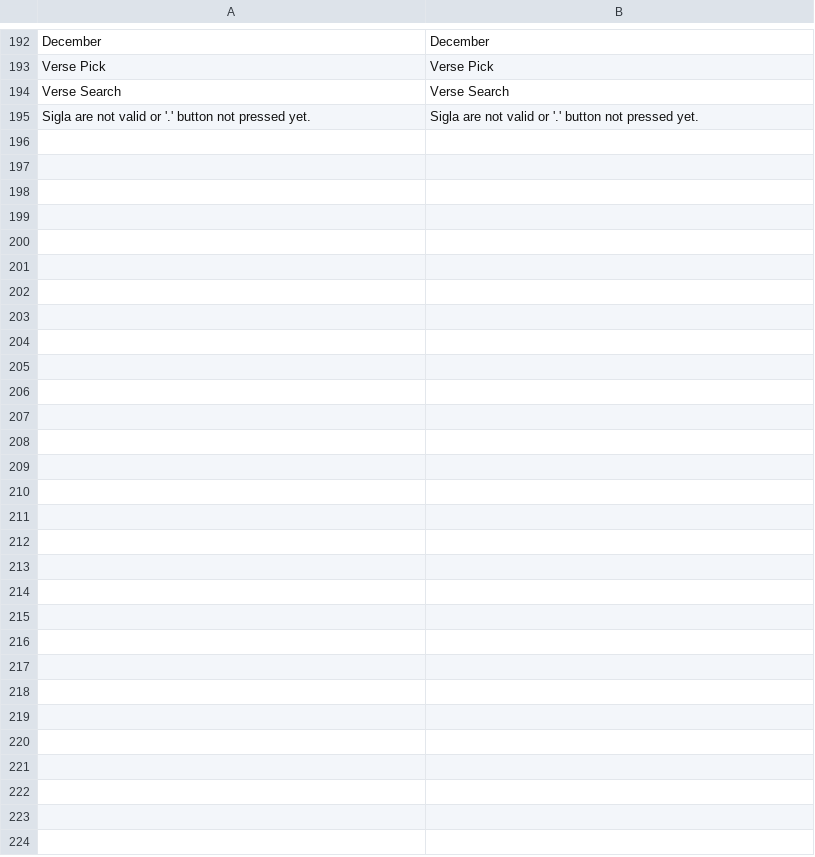
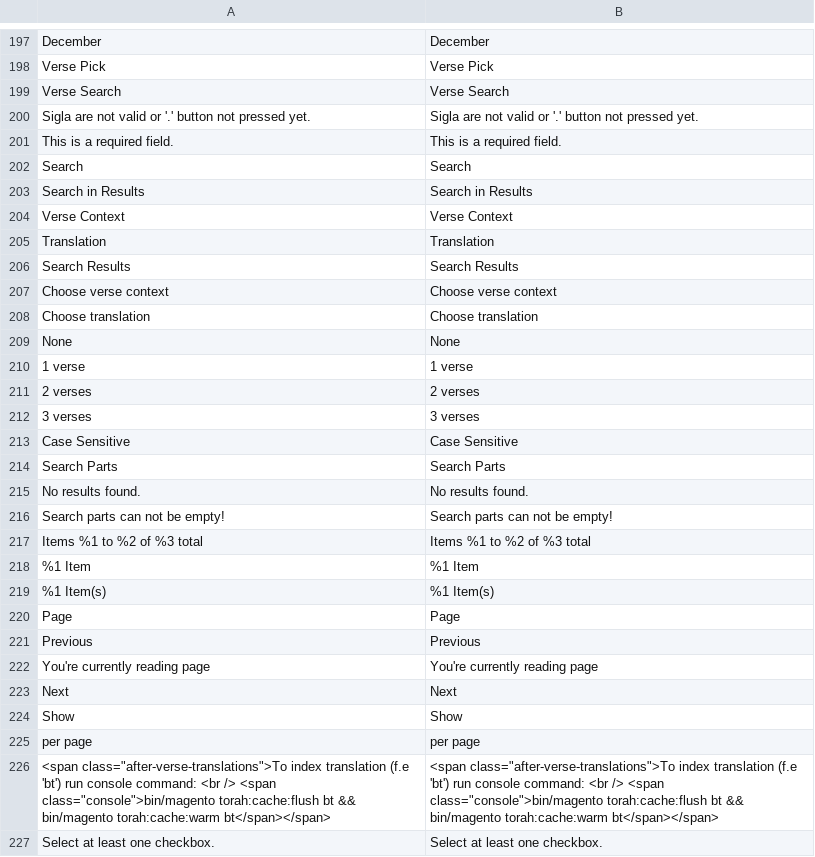
Before and after one commit to JaroslawZielinski/TorahVerse-M2, a CSV file: i18n/en_US.csv, drawn as a sheet; only a part is shown, gaps mark what is left out; the diff covers the shown part only.

```diff
--- a/i18n/en_US.csv
+++ b/i18n/en_US.csv
@@ -203 +208,28 @@
 "Sigla are not valid or '.' button not pressed yet.","Sigla are not valid or '.' button not pressed yet."
+"This is a required field.","This is a required field."
+"Search","Search"
+"Search in Results","Search in Results"
+"Verse Context","Verse Context"
+"Translation","Translation"
+"Search Results","Search Results"
+"Choose verse context","Choose verse context"
+"Choose translation","Choose translation"
+"None","None"
+"1 verse","1 verse"
+"2 verses","2 verses"
+"3 verses","3 verses"
+"Case Sensitive","Case Sensitive"
+"Search Parts","Search Parts"
+"No results found.","No results found."
+"Search parts can not be empty!","Search parts can not be empty!"
+"Items %1 to %2 of %3 total","Items %1 to %2 of %3 total"
+"%1 Item","%1 Item"
+"%1 Item(s)","%1 Item(s)"
+"Page","Page"
+"Previous","Previous"
+"You're currently reading page","You're currently reading page"
+"Next","Next"
+"Show","Show"
+"per page","per page"
+"<span class=""after-verse-translations"">To index translation (f.e 'bt') run console command: <br /> <span class=""console"">bin/magento torah:cache:flush bt && bin/magento torah:cache:warm bt</span></span>","<span class=""after-verse-translations"">To index translation (f.e 'bt') run console command: <br /> <span class=""console"">bin/magento torah:cache:flush bt && bin/magento torah:cache:warm bt</span></span>"
+"Select at least one checkbox.","Select at least one checkbox."
```
Also changed, not shown: 5 added rows elsewhere in this file, i18n/pl_PL.csv, 28 other files.
